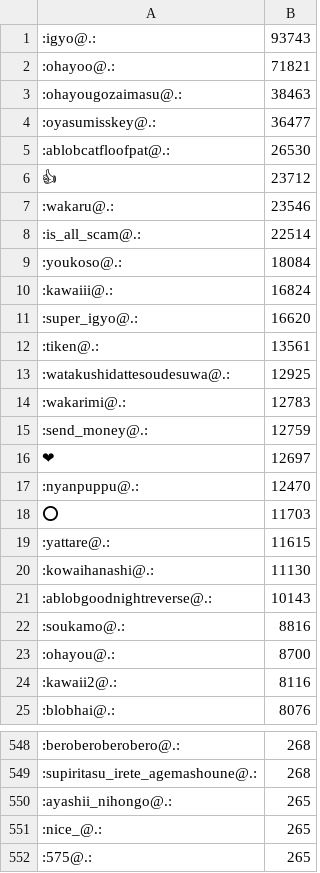
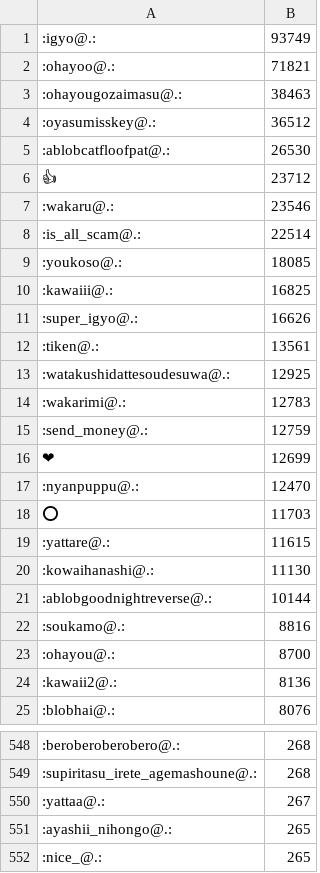
Before and after one commit to haborite/emoji_ski, a CSV file: misskey.io/misskey.io.csv, drawn as a sheet; only a part is shown, gaps mark what is left out; the shorter side is filled out with more unchanged rows; the diff covers the shown part only.

```diff
--- a/misskey.io/misskey.io.csv
+++ b/misskey.io/misskey.io.csv
@@ -1,5 +1,5 @@
-:igyo@.:,93743
+:igyo@.:,93749
 :ohayoo@.:,71821
 :ohayougozaimasu@.:,38463
-:oyasumisskey@.:,36477
+:oyasumisskey@.:,36512
 :ablobcatfloofpat@.:,26530
@@ -8,5 +8,5 @@
 :is_all_scam@.:,22514
-:youkoso@.:,18084
-:kawaiii@.:,16824
-:super_igyo@.:,16620
+:youkoso@.:,18085
+:kawaiii@.:,16825
+:super_igyo@.:,16626
 :tiken@.:,13561
@@ -15,3 +15,3 @@
 :send_money@.:,12759
-❤,12697
+❤,12699
 :nyanpuppu@.:,12470
@@ -20,6 +20,6 @@
 :kowaihanashi@.:,11130
-:ablobgoodnightreverse@.:,10143
+:ablobgoodnightreverse@.:,10144
 :soukamo@.:,8816
 :ohayou@.:,8700
-:kawaii2@.:,8116
+:kawaii2@.:,8136
 :blobhai@.:,8076
@@ -549,2 +549,3 @@
 :supiritasu_irete_agemashoune@.:,268
+:yattaa@.:,267
 :ayashii_nihongo@.:,265
```
Also changed, not shown: 28 added rows, 25 removed rows and 29 edited cells elsewhere in this file, misskey.noellabo.jp/misskey.noellabo.jp.csv, 3 other files.
